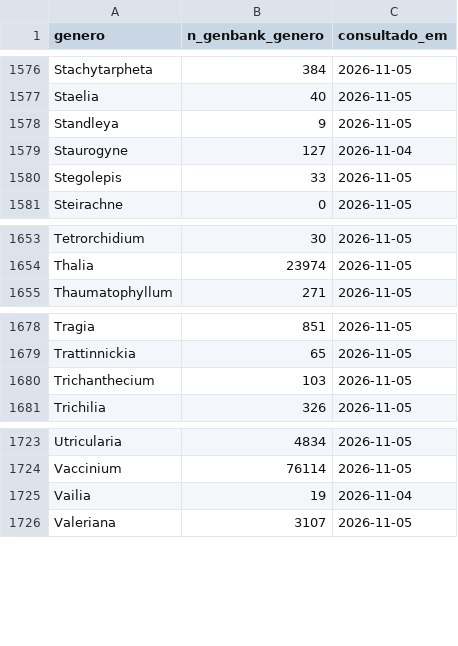
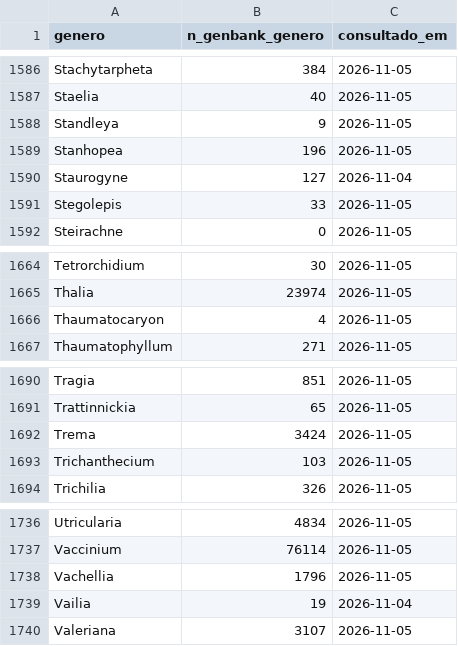
Before and after one commit to rsilveirafh/traqueophyDNA, a CSV file: data/genbank_generos.csv, drawn as a sheet; only a part is shown, gaps mark what is left out; the diff covers the shown part only; the diff names each change by its address in the sheet, - before the commit and + after, or states it on an @@ line.

```diff
--- a/data/genbank_generos.csv
+++ b/data/genbank_generos.csv
+row 1589: Stanhopea | 196 | 2026-11-05
+row 1666: Thaumatocaryon | 4 | 2026-11-05
+row 1692: Trema | 3424 | 2026-11-05
+row 1738: Vachellia | 1796 | 2026-11-05
```
Also changed, not shown: 10 added rows elsewhere in this file, data/cache/inat_ids.csv, data/historico.csv, 10 other files.
